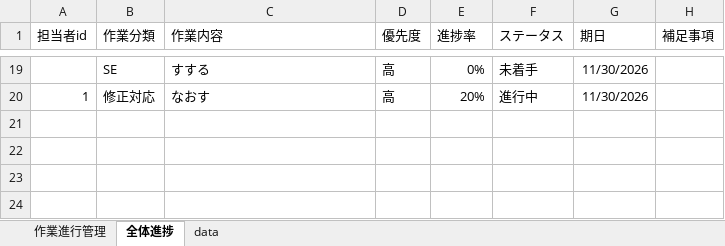
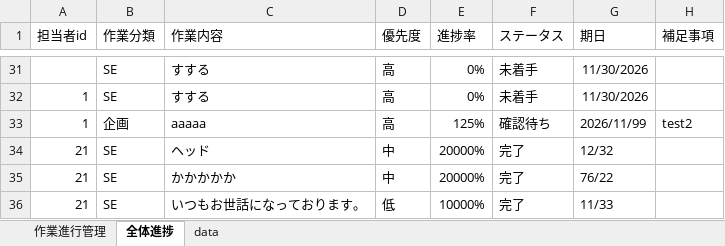
Before and after one commit to itfushimi019-ota/Excel-Data-repository, an Excel workbook: baseExcel.xlsm, sheet 全体進捗, drawn as a sheet; only a part is shown, gaps mark what is left out; values as stored, in another font and other column widths than the file's, no borders; charts and pictures not drawn; addresses are those after the commit; the diff covers the shown part only; the diff names each change by its address in the sheet, - before the commit and + after, or states it on an @@ line.

```diff
--- a/baseExcel.xlsm (sheet 全体進捗)
+++ b/baseExcel.xlsm (sheet 全体進捗)
-B32 (作業分類): 修正対応
+B32 (作業分類): SE
-C32 (作業内容): なおす
+C32 (作業内容): すする
-E32 (進捗率): 20%
+E32 (進捗率): 0%
-F32 (ステータス): 進行中
+F32 (ステータス): 未着手
+row 33: 1 | 企画 | aaaaa | 高 | 125% | 確認待ち | 2026/11/99 | test2
+row 34: 21 | SE | ヘッド | 中 | 20000% | 完了 | 12/32
+row 35: 21 | SE | かかかかか | 中 | 20000% | 完了 | 76/22
+row 36: 21 | SE | いつもお世話になっております。 | 低 | 10000% | 完了 | 11/33
```
Also changed, not shown: 13 added rows, 1 removed row and 5 edited cells elsewhere in this sheet, sheet 作業進行管理, charts or pictures.
